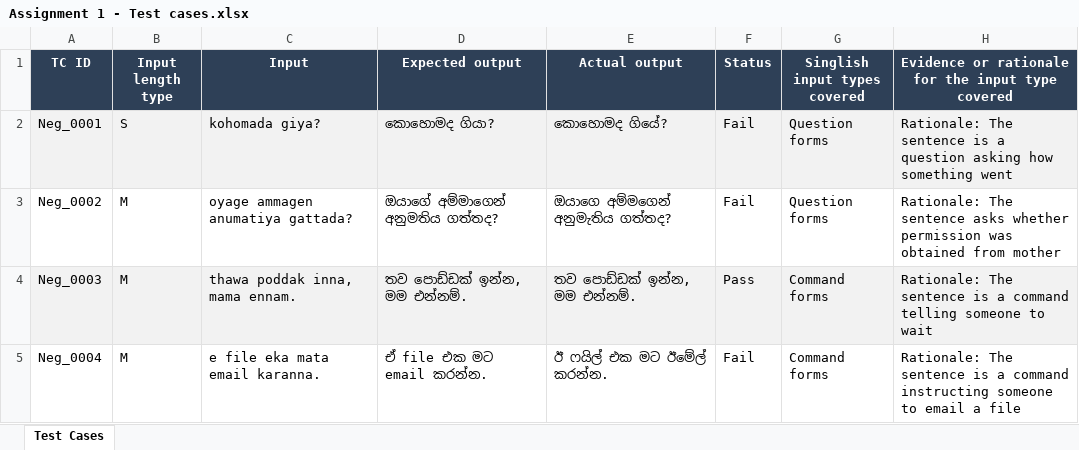
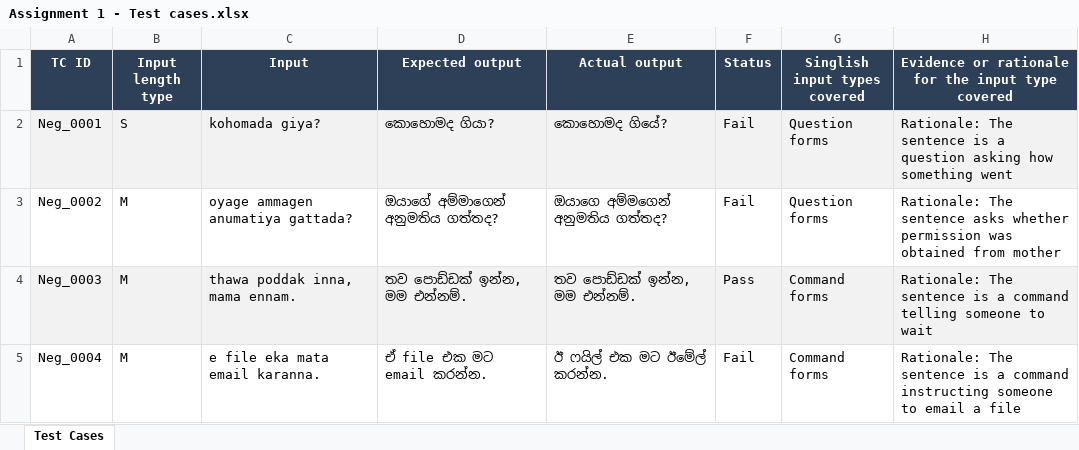
Before and after one commit to kasun28/Playwright-project, an Excel workbook: Assignment 1 - Test cases.xlsx, sheet Test Cases, drawn as a sheet; only a part is shown; values as stored, in another font and other column widths than the file's, no borders; the diff names each change by its address in the sheet, - before the commit and + after, or states it on an @@ line.

Commit message:
Update README clone URL and run command
Replace the placeholder clone URL with the actual repository URL (https://github.com/kasun28/Playwright-project) and simplify the example python command by removing extra flags. Also update the 'Assignment 1 - Test cases.xlsx' file (binary contents changed). These edits clarify how to clone the repo and run the automation with the minimal example command.

```diff
--- a/Assignment 1 - Test cases.xlsx (sheet Test Cases)
+++ b/Assignment 1 - Test cases.xlsx (sheet Test Cases)
-E3 (Actual output): ඔයාගෙ අම්මගෙන් අනුමැතිය ගත්තද?
+E3 (Actual output): ඔයාගෙ අම්මගෙන් අනුමතිය ගත්තද?
```
Also changed, not shown: 1 other file.
